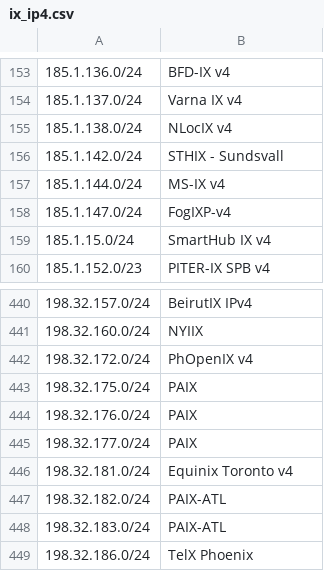
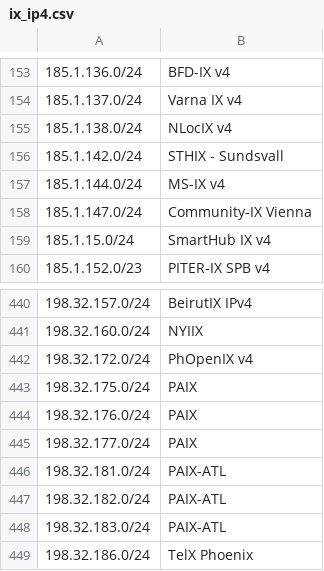
Before and after one commit to haensen/ix-networks, a CSV file: ix_ip4.csv, drawn as a sheet; only a part is shown, gaps mark what is left out; the diff names each change by its address in the sheet, - before the commit and + after, or states it on an @@ line.

```diff
--- a/ix_ip4.csv
+++ b/ix_ip4.csv
-B158: FogIXP-v4
+B158: Community-IX Vienna
-B446: Equinix Toronto v4
+B446: PAIX-ATL
```
